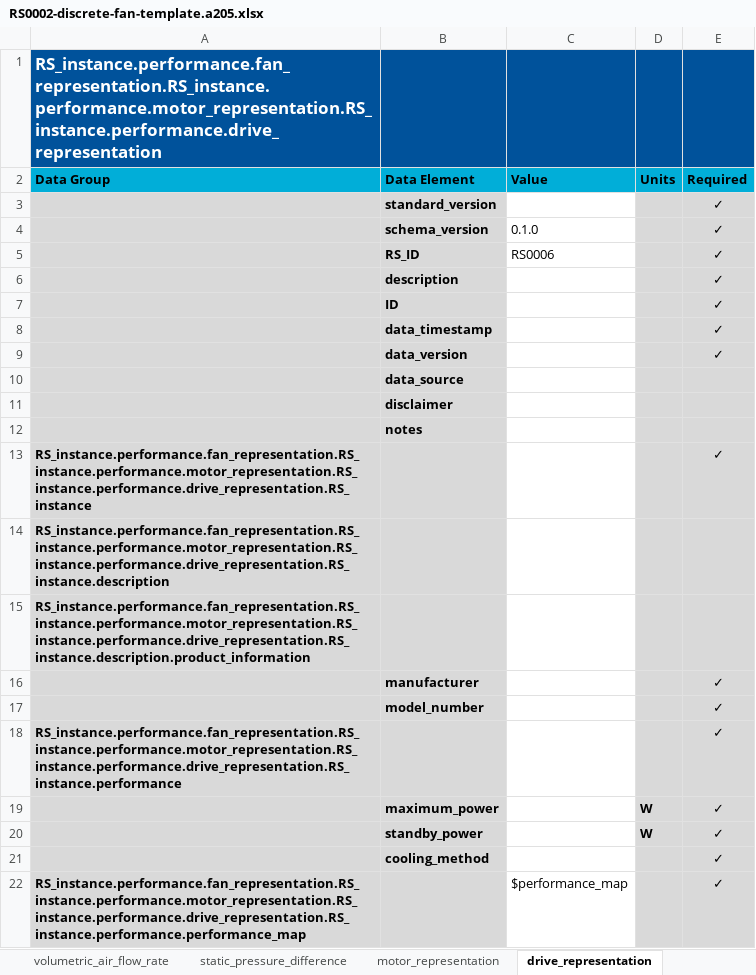
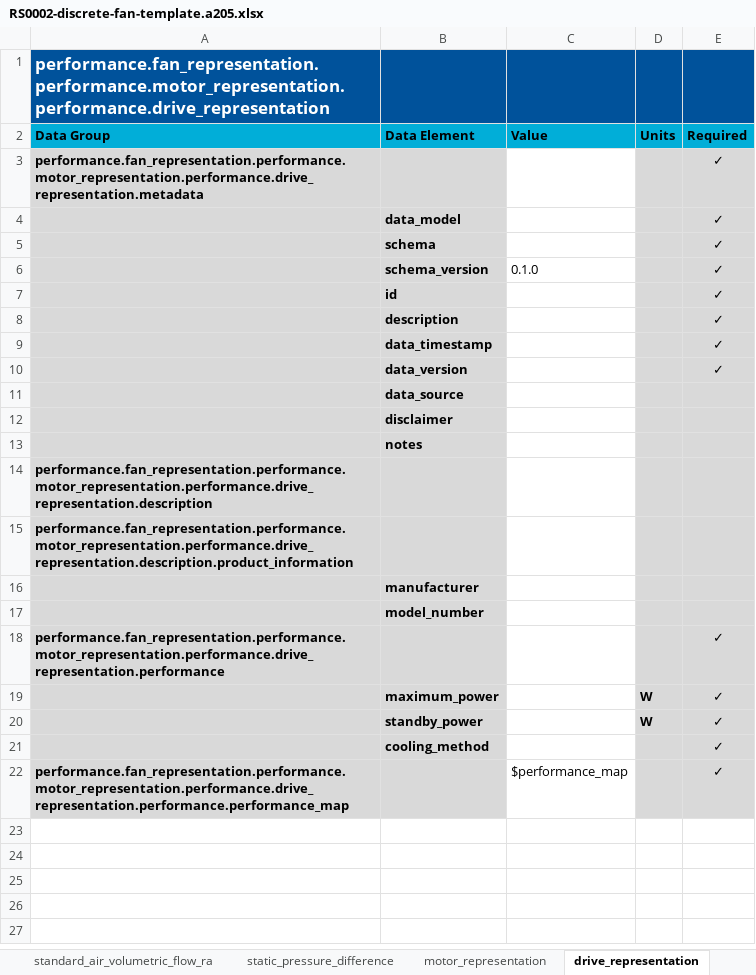
Before and after one commit to open205/open205.github.io, an Excel workbook: assets/templates/RS0002-discrete-fan-template.a205.xlsx, sheet drive_representation, drawn as a sheet; values as stored, in another font and other column widths than the file's, no borders; removed rows and columns are numbered as before the commit, all else as after; the diff names each change by its address in the sheet, - before the commit and + after, or states it on an @@ line.

```diff
--- a/assets/templates/RS0002-discrete-fan-template.a205.xlsx (sheet drive_representation)
+++ b/assets/templates/RS0002-discrete-fan-template.a205.xlsx (sheet drive_representation)
-sheet tab: volumetric_air_flow_rate
+sheet tab: standard_air_volumetric_flow_ra
-A1 (Data Group): RS_instance.performance.fan_representation.RS_instance.performance.motor_representation.RS_instance.performance.drive_representation
+A1 (Data Group): performance.fan_representation.performance.motor_representation.performance.drive_representation
+row 3: performance.fan_representation.performance.motor_representation.performance.drive_representation.metadata |  |  |  | ✓
-B4 (Data Element): standard_version
+B4 (Data Element): data_model
+row 5:  | schema |  |  | ✓
-row 5:  | RS_ID | RS0006 |  | ✓
+row 7:  | id |  |  | ✓
-row 7:  | ID |  |  | ✓
-row 13: RS_instance.performance.fan_representation.RS_instance.performance.motor_representation.RS_instance.performance.drive_representation.RS_instance |  |  |  | ✓
-A14 (Data Group): RS_instance.performance.fan_representation.RS_instance.performance.motor_representation.RS_instance.performance.drive_representation.RS_instance.description
+A14 (Data Group): performance.fan_representation.performance.motor_representation.performance.drive_representation.description
-A15 (Data Group): RS_instance.performance.fan_representation.RS_instance.performance.motor_representation.RS_instance.performance.drive_representation.RS_instance.description.product_information
+A15 (Data Group): performance.fan_representation.performance.motor_representation.performance.drive_representation.description.product_information
-E16:E17 (Required): ✓
+E16:E17 (Required): (empty)
-A18 (Data Group): RS_instance.performance.fan_representation.RS_instance.performance.motor_representation.RS_instance.performance.drive_representation.RS_instance.performance
+A18 (Data Group): performance.fan_representation.performance.motor_representation.performance.drive_representation.performance
-A22 (Data Group): RS_instance.performance.fan_representation.RS_instance.performance.motor_representation.RS_instance.performance.drive_representation.RS_instance.performance.performance_map
+A22 (Data Group): performance.fan_representation.performance.motor_representation.performance.drive_representation.performance.performance_map
```
Also changed, not shown: sheet RS0002, sheet fan_representation, sheet mechanical_drive_representation, sheet motor_representation, sheet performance_map1, sheet assembly_components, 5 more sheets, other sheet tabs, assets/examples/xlsx/RS0001/Chiller-Constant-Efficiency.RS0001.a205.xlsx, assets/templates/RS0001-template.a205.xlsx, 44 other files.
